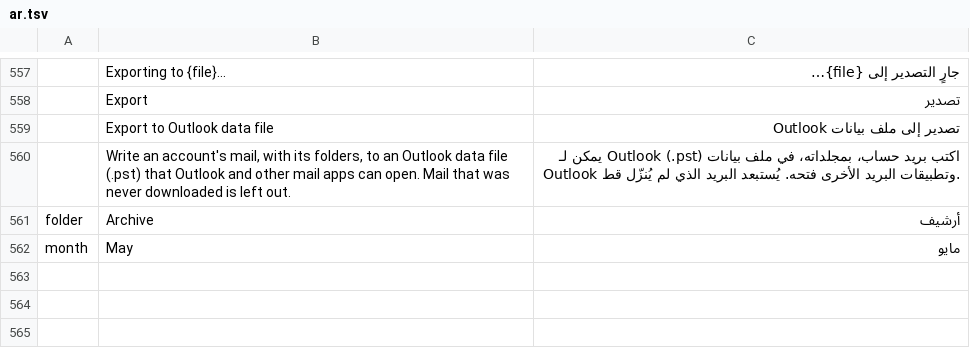
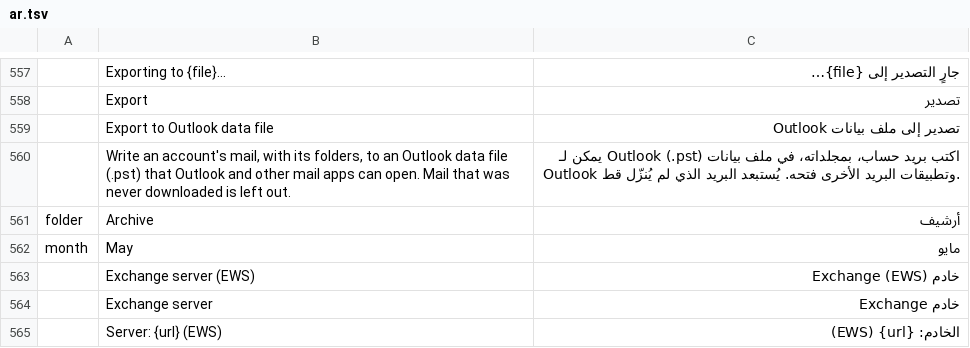
Before and after one commit to ZIDAN44/mailcraft, a TSV file: crates/ui-egui/src/i18n/ar.tsv, drawn as a sheet; only a part is shown, gaps mark what is left out; the diff covers the shown part only.

```diff
--- a/crates/ui-egui/src/i18n/ar.tsv
+++ b/crates/ui-egui/src/i18n/ar.tsv
@@ -562 +562,4 @@ folder	Archive	أرشيف
 month	May	مايو
+	Exchange server (EWS)	خادم Exchange (EWS)
+	Exchange server	خادم Exchange
+	Server: {url} (EWS)	الخادم: {url} (EWS)
```
Also changed, not shown: 2 added rows elsewhere in this file, crates/ui-egui/src/i18n/es.tsv, crates/ui-egui/src/i18n/fr.tsv, 14 other files.
